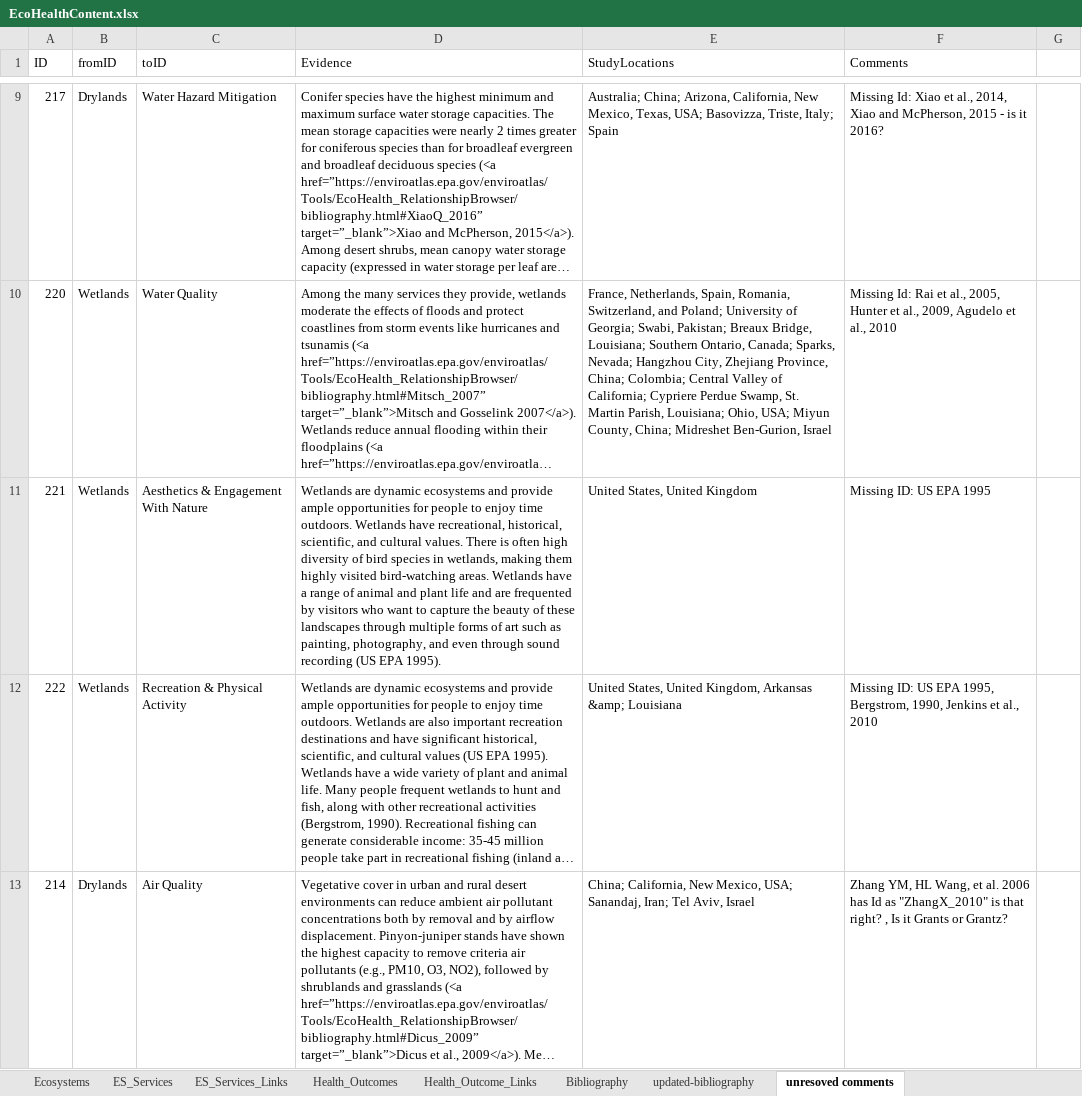
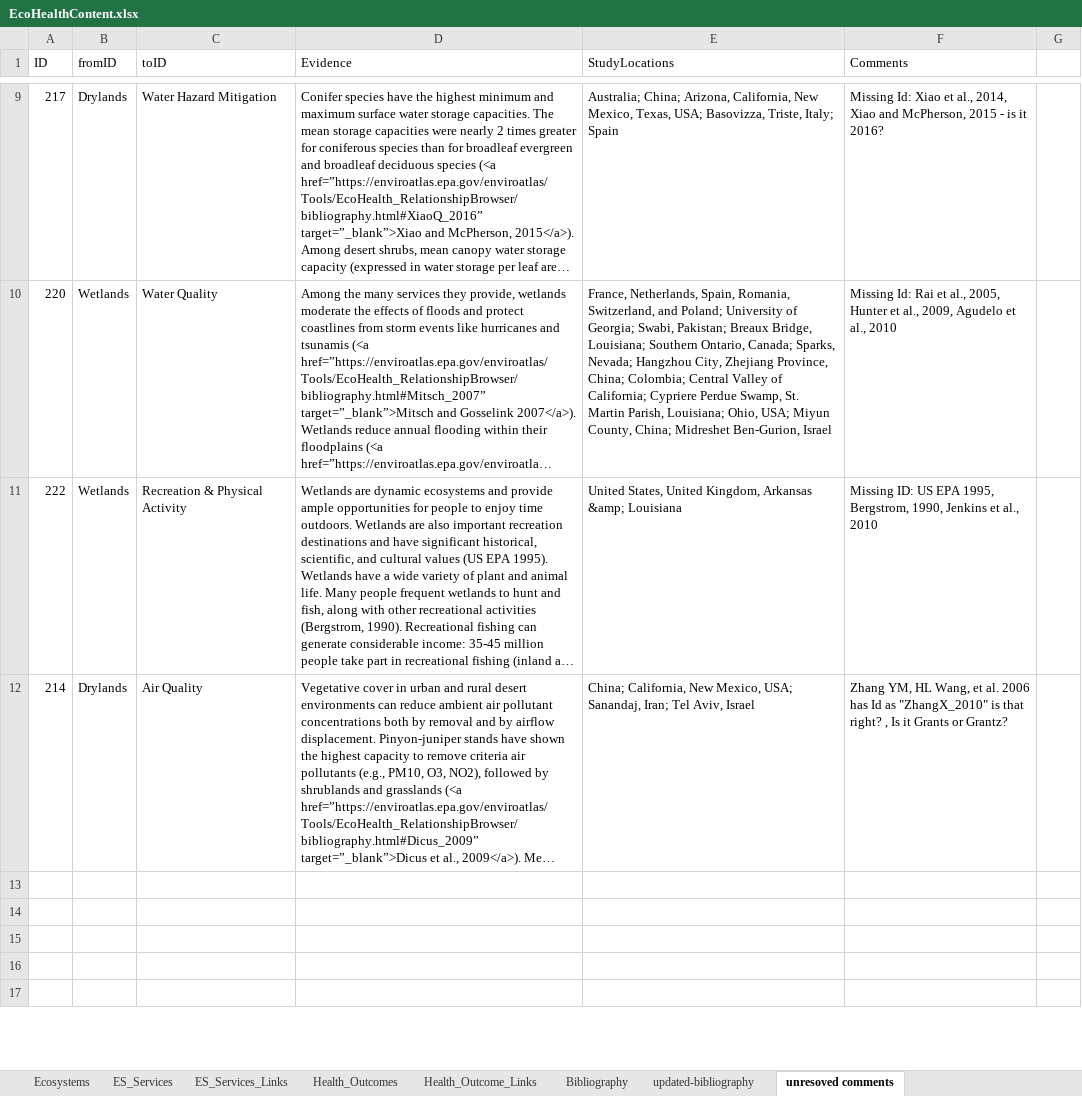
Before and after one commit to USEPA/EcoHealth_Relationship_Browser, an Excel workbook: content/EcoHealthContent.xlsx, sheet unresoved comments, drawn as a sheet; only a part is shown, gaps mark what is left out; the shorter side is filled out with more unchanged rows; long unchanged cells end in …; values as stored, in another font and other column widths than the file's, no borders; the diff names each change by its address in the sheet, - before the commit and + after, or states it on an @@ line.

```diff
--- a/content/EcoHealthContent.xlsx (sheet unresoved comments)
+++ b/content/EcoHealthContent.xlsx (sheet unresoved comments)
-row 11: 221 | Wetlands | Aesthetics & Engagement With Nature | Wetlands are dynamic ecosystems and provide ample opportunities for people to enjoy time outdoors. Wetlands have recreational, historical, scientific, and cultural values. There is often high diversity of bird species in wetlands, making them highly visited bird-watching areas. Wetlands have a range of animal and plant life and are frequented by visitors who want to capture the beauty of these landscapes through multiple forms of art such as painting, photography, and even through sound recording (US EPA 1995). | United States, United Kingdom | Missing ID: US EPA 1995
```
Also changed, not shown: sheet Health_Outcome_Links, sheet ES_Services_Links, 1 other file.
